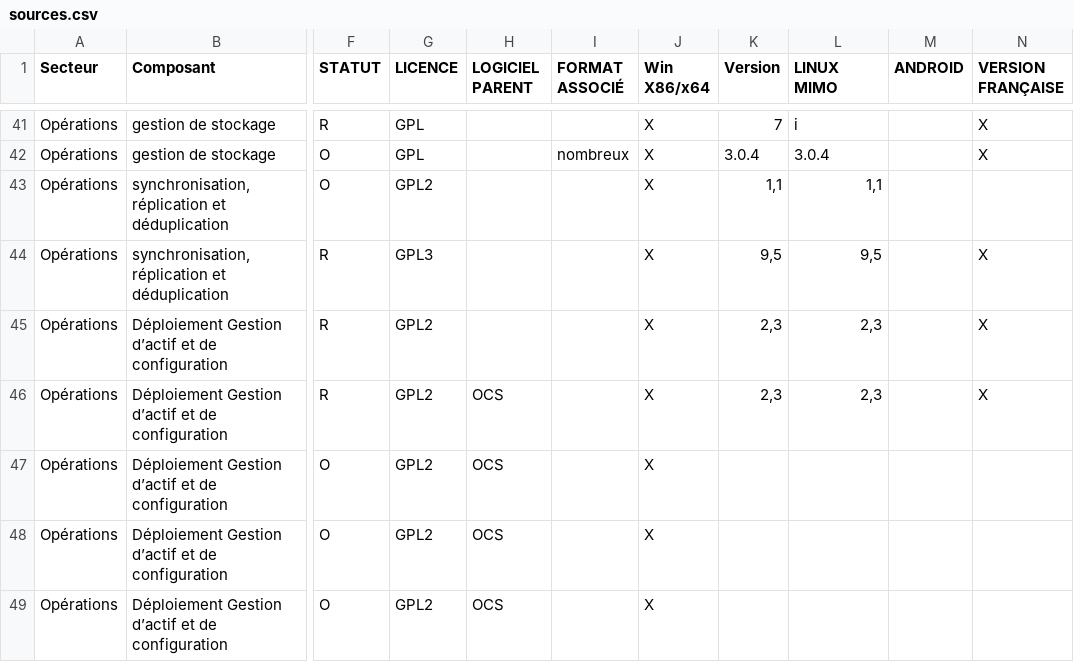
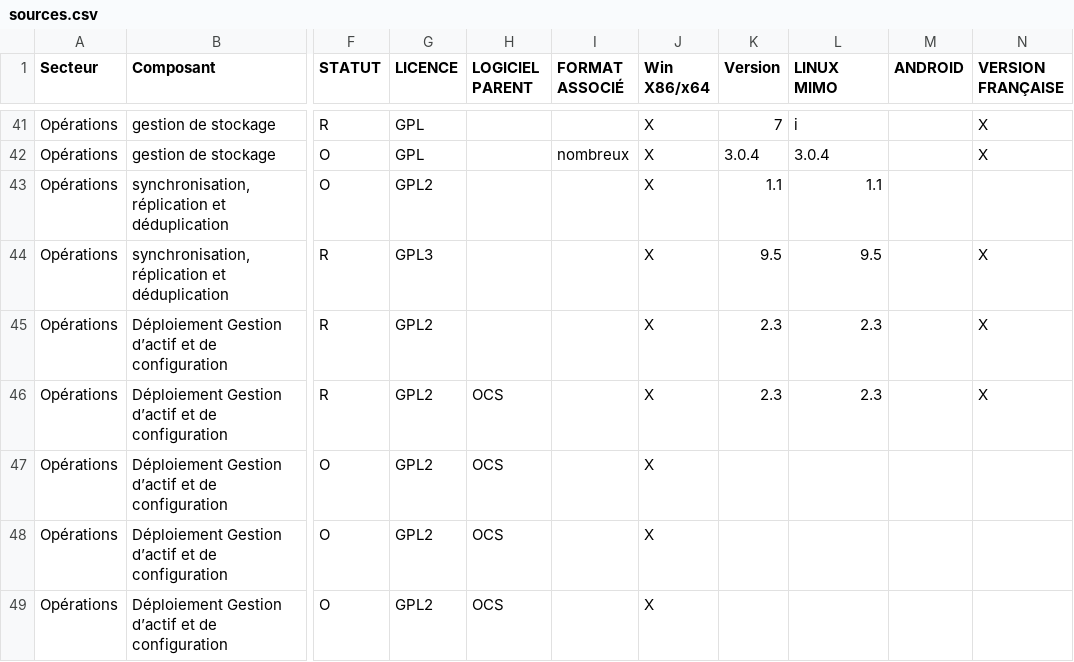
Before and after one commit to entrepreneur-interet-general/sill, a CSV file: sources.csv, drawn as a sheet; only a part is shown, gaps mark what is left out; the diff covers the shown part only; the diff names each change by its address in the sheet, - before the commit and + after, or states it on an @@ line.

```diff
--- a/sources.csv
+++ b/sources.csv
-K43 (Version): 1,1
+K43 (Version): 1.1
-L43 (LINUX MIMO): 1,1
+L43 (LINUX MIMO): 1.1
-K44 (Version): 9,5
+K44 (Version): 9.5
-L44 (LINUX MIMO): 9,5
+L44 (LINUX MIMO): 9.5
-K45:K46 (Version): 2,3
+K45:K46 (Version): 2.3
-L45:L46 (LINUX MIMO): 2,3
+L45:L46 (LINUX MIMO): 2.3
```
Also changed, not shown: 62 edited cells elsewhere in this file, 2 other files.
